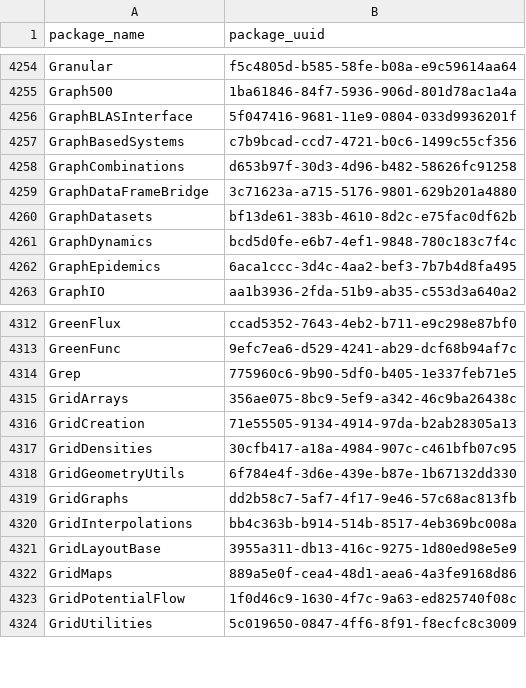
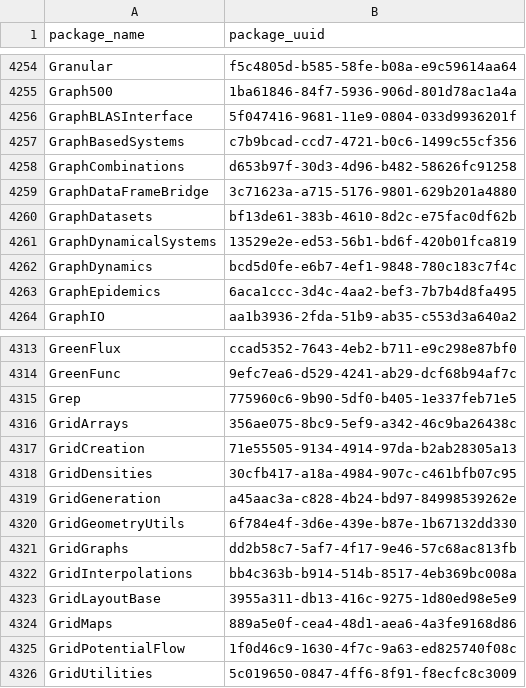
Before and after one commit to analyticsinmotion/julia-packages-data, a CSV file: data/julia_package_names.csv, drawn as a sheet; only a part is shown, gaps mark what is left out.

Commit message:
Update CSV data

```diff
--- a/data/julia_package_names.csv
+++ b/data/julia_package_names.csv
@@ -4260,2 +4260,3 @@ GraphDataFrameBridge,3c71623a-a715-5176-9801-629b201a4880
 GraphDatasets,bf13de61-383b-4610-8d2c-e75fac0df62b
+GraphDynamicalSystems,13529e2e-ed53-56b1-bd6f-420b01fca819
 GraphDynamics,bcd5d0fe-e6b7-4ef1-9848-780c183c7f4c
@@ -4317,2 +4318,3 @@ GridCreation,71e55505-9134-4914-97da-b2ab28305a13
 GridDensities,30cfb417-a18a-4984-907c-c461bfb07c95
+GridGeneration,a45aac3a-c828-4b24-bd97-84998539262e
 GridGeometryUtils,6f784e4f-3d6e-439e-b87e-1b67132dd330
```
